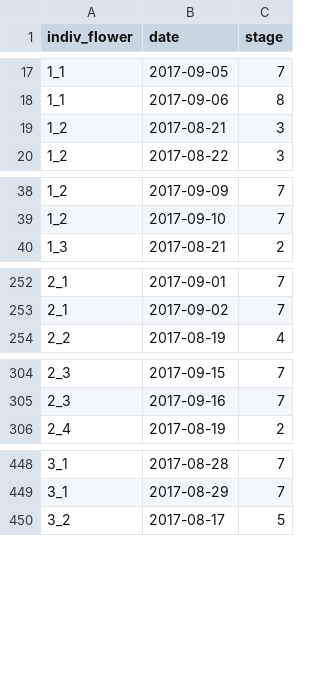
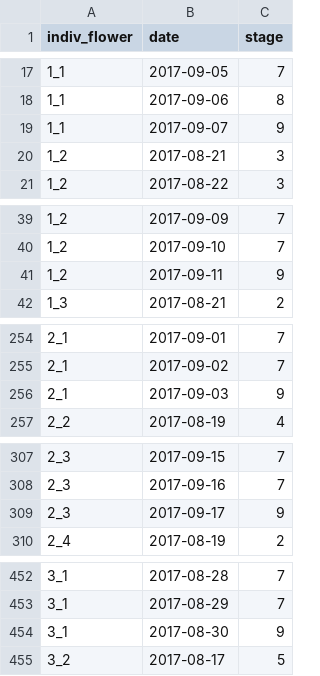
Before and after one commit to mannfred/centropogon_eutoxeres, a CSV file: Data/Bird_cage_compiled.csv, drawn as a sheet; only a part is shown, gaps mark what is left out; the diff covers the shown part only.

```diff
--- a/Data/Bird_cage_compiled.csv
+++ b/Data/Bird_cage_compiled.csv
@@ -18,2 +18,3 @@ indiv_flower,date,stage
 1_1,2017-09-06,8
+1_1,2017-09-07,9
 1_2,2017-08-21,3
@@ -39,2 +40,3 @@ indiv_flower,date,stage
 1_2,2017-09-10,7
+1_2,2017-09-11,9
 1_3,2017-08-21,2
@@ -253,2 +255,3 @@ indiv_flower,date,stage
 2_1,2017-09-02,7
+2_1,2017-09-03,9
 2_2,2017-08-19,4
@@ -305,2 +308,3 @@ indiv_flower,date,stage
 2_3,2017-09-16,7
+2_3,2017-09-17,9
 2_4,2017-08-19,2
@@ -449,2 +453,3 @@ indiv_flower,date,stage
 3_1,2017-08-29,7
+3_1,2017-08-30,9
 3_2,2017-08-17,5
```
Also changed, not shown: 9 added rows elsewhere in this file, Data/No_treat_compiled.csv, Data/Table_S2_developmentstages.csv, 48 other files.
